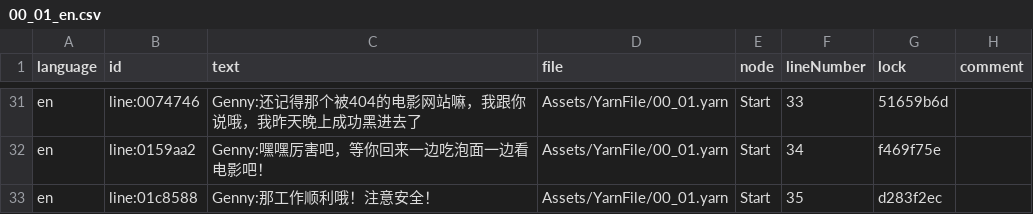
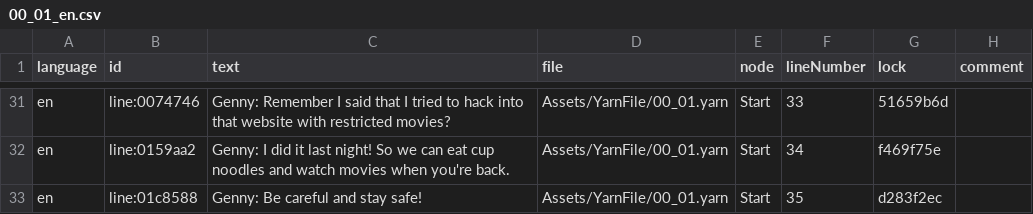
Before and after one commit to LunaWoolf/Teleporter, a CSV file: Assets/YarnFile/00/00_01/00_01_en.csv, drawn as a sheet; only a part is shown, gaps mark what is left out; the diff covers the shown part only; the diff names each change by its address in the sheet, - before the commit and + after, or states it on an @@ line.

```diff
--- a/Assets/YarnFile/00/00_01/00_01_en.csv
+++ b/Assets/YarnFile/00/00_01/00_01_en.csv
-C31 (text): Genny:还记得那个被404的电影网站嘛，我跟你说哦，我昨天晚上成功黑进去了
+C31 (text): Genny: Remember I said that I tried to hack into that website with restricted movies?
-C32 (text): Genny:嘿嘿厉害吧，等你回来一边吃泡面一边看电影吧！
+C32 (text): Genny: I did it last night! So we can eat cup noodles and watch movies when you're back.
-C33 (text): Genny:那工作顺利哦！注意安全！
+C33 (text): Genny: Be careful and stay safe!
```
Also changed, not shown: 27 edited cells elsewhere in this file, Assets/YarnFile/00/00_02/00_02_en.csv, Assets/YarnFile/00/00_03/00_03_en.csv, 19 other files.
